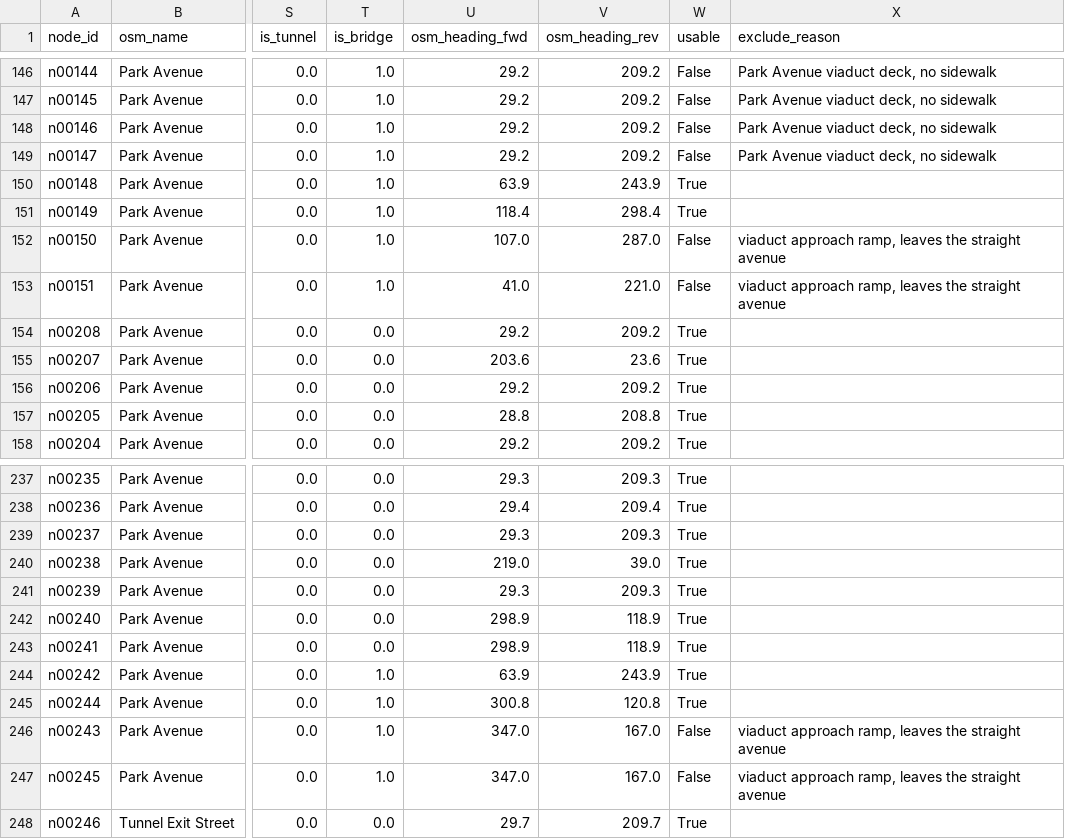
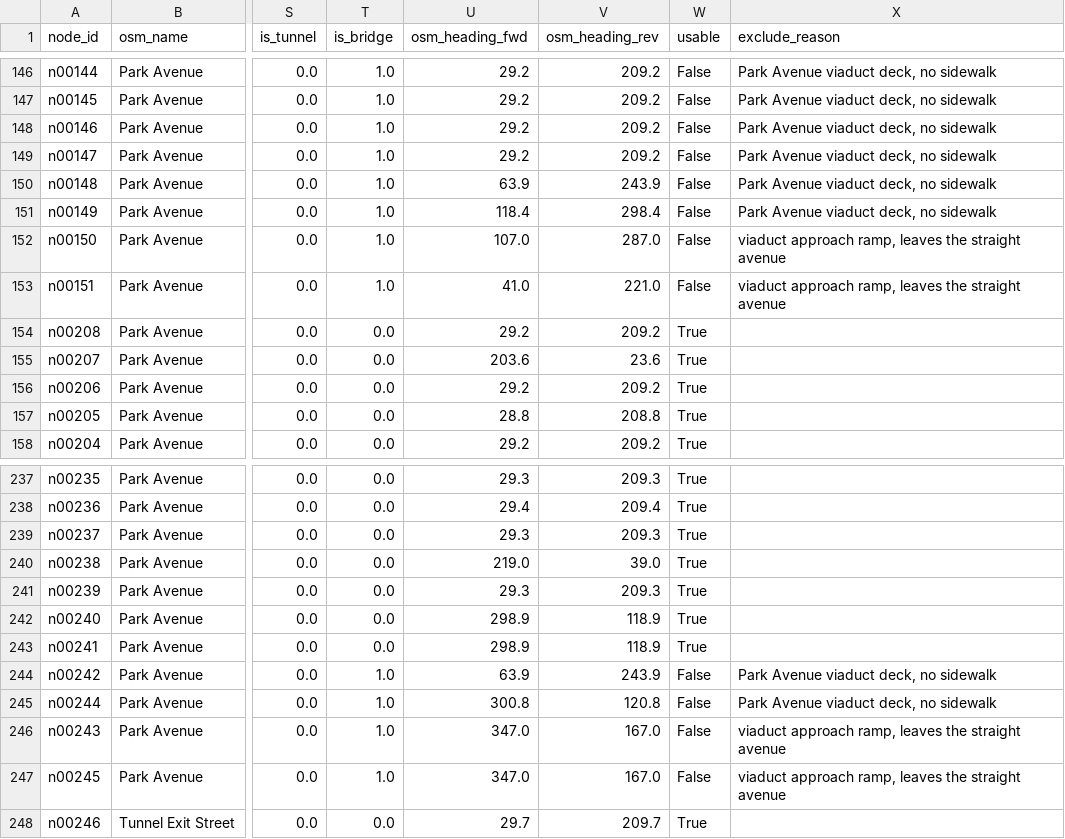
Before and after one commit to mikellu12/murrayhill-v12, a CSV file: data/processed/nodes.csv, drawn as a sheet; only a part is shown, gaps mark what is left out; the diff names each change by its address in the sheet, - before the commit and + after, or states it on an @@ line.

Commit message:
Complete qualitative table; the viaduct deck eye-checked frame by frame
vlm_descriptions_180.csv is whole: 1,514 frames x scene/ground/frontage,
recovered behind the cannot-shrink guard. The greenery answers live in
vlm_greenery_open.csv from the open re-ask.

The lateral test missed the deck where it runs straight along the avenue:
n00148/n00149 east and n00242/n00244 west are on the structure -- balustrade
both kerbs, no sidewalk -- and are now excluded with the rest. n00241 stays:
it is UNDER the viaduct at grade, with pedestrians and crosswalks, which is
streetscape. 766 nodes, 18 unusable, reasons on nodes.csv.

```diff
--- a/data/processed/nodes.csv
+++ b/data/processed/nodes.csv
-W150:W151 (usable): True
+W150:W151 (usable): False
-X150:X151 (exclude_reason): (empty)
+X150:X151 (exclude_reason): Park Avenue viaduct deck, no sidewalk
-W244:W245 (usable): True
+W244:W245 (usable): False
-X244:X245 (exclude_reason): (empty)
+X244:X245 (exclude_reason): Park Avenue viaduct deck, no sidewalk
```
Also changed, not shown: results/tables/vlm_calculations.csv, results/tables/vlm_calculations_murrayhill.csv, 5 other files.
